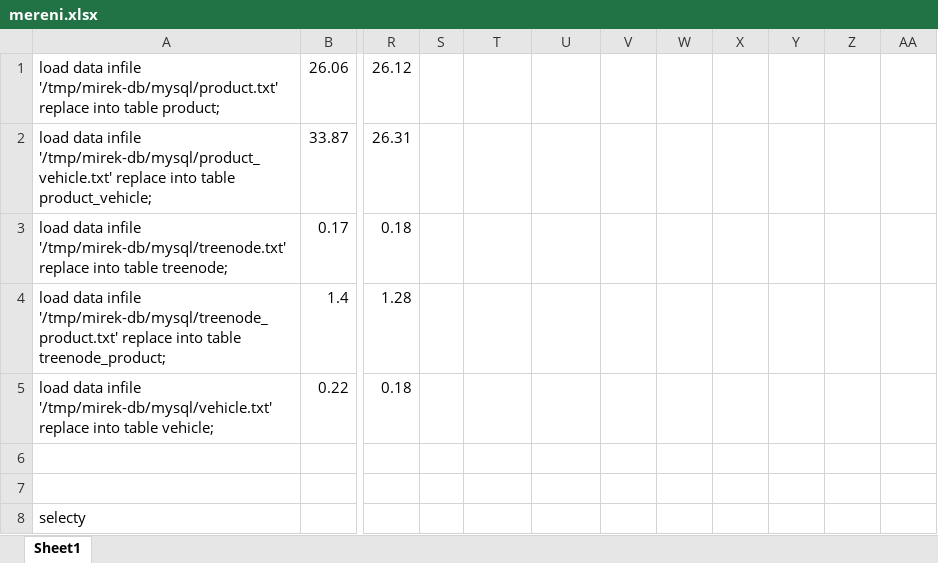
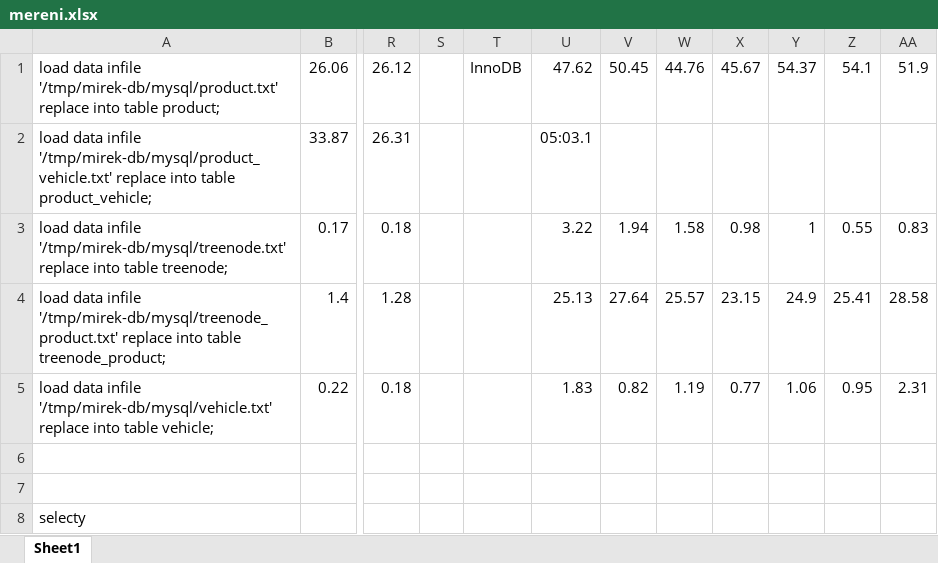
Before and after one commit to mira01/bp, an Excel workbook: mereni.xlsx, sheet Sheet1, drawn as a sheet; only a part is shown, gaps mark what is left out; values as stored, in another font and other column widths than the file's, no borders; the diff names each change by its address in the sheet, - before the commit and + after, or states it on an @@ line.

Commit message:
InnoDB load

```diff
--- a/mereni.xlsx (sheet Sheet1)
+++ b/mereni.xlsx (sheet Sheet1)
-T1: (empty)
+T1: InnoDB
-U1: (empty)
+U1: 47.62
-V1: (empty)
+V1: 50.45
-W1: (empty)
+W1: 44.76
-X1: (empty)
+X1: 45.67
-Y1: (empty)
+Y1: 54.37
-Z1: (empty)
+Z1: 54.1
-AA1: (empty)
+AA1: 51.9
-U2: (empty)
+U2: 05:03.1
-U3: (empty)
+U3: 3.22
-V3: (empty)
+V3: 1.94
-W3: (empty)
+W3: 1.58
-X3: (empty)
+X3: 0.98
-Y3: (empty)
+Y3: 1
-Z3: (empty)
+Z3: 0.55
-AA3: (empty)
+AA3: 0.83
-U4: (empty)
+U4: 25.13
-V4: (empty)
+V4: 27.64
-W4: (empty)
+W4: 25.57
-X4: (empty)
+X4: 23.15
-Y4: (empty)
+Y4: 24.9
-Z4: (empty)
+Z4: 25.41
-AA4: (empty)
+AA4: 28.58
-U5: (empty)
+U5: 1.83
-V5: (empty)
+V5: 0.82
-W5: (empty)
+W5: 1.19
-X5: (empty)
+X5: 0.77
-Y5: (empty)
+Y5: 1.06
-Z5: (empty)
+Z5: 0.95
-AA5: (empty)
+AA5: 2.31
```
